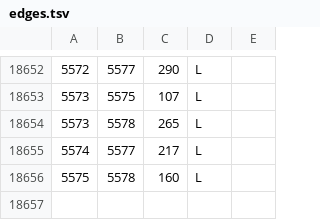
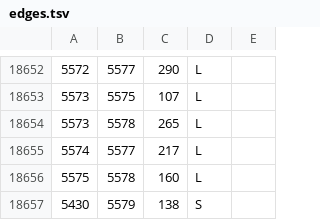
Before and after one commit to bigdevwhale/farwalker, a TSV file: app/src/main/assets/world/edges.tsv, drawn as a sheet; only a part is shown, gaps mark what is left out; the diff names each change by its address in the sheet, - before the commit and + after, or states it on an @@ line.

```diff
--- a/app/src/main/assets/world/edges.tsv
+++ b/app/src/main/assets/world/edges.tsv
+row 18657: 5430 | 5579 | 138 | S
```
Also changed, not shown: app/src/main/assets/world/towns.tsv, 1 other file.
